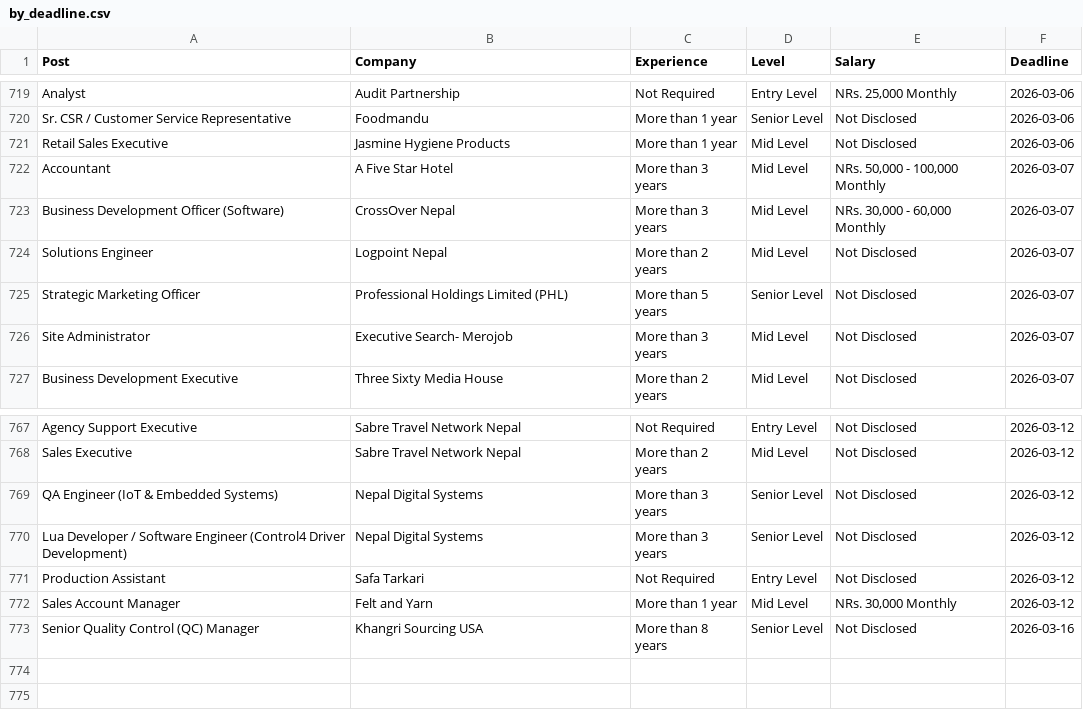
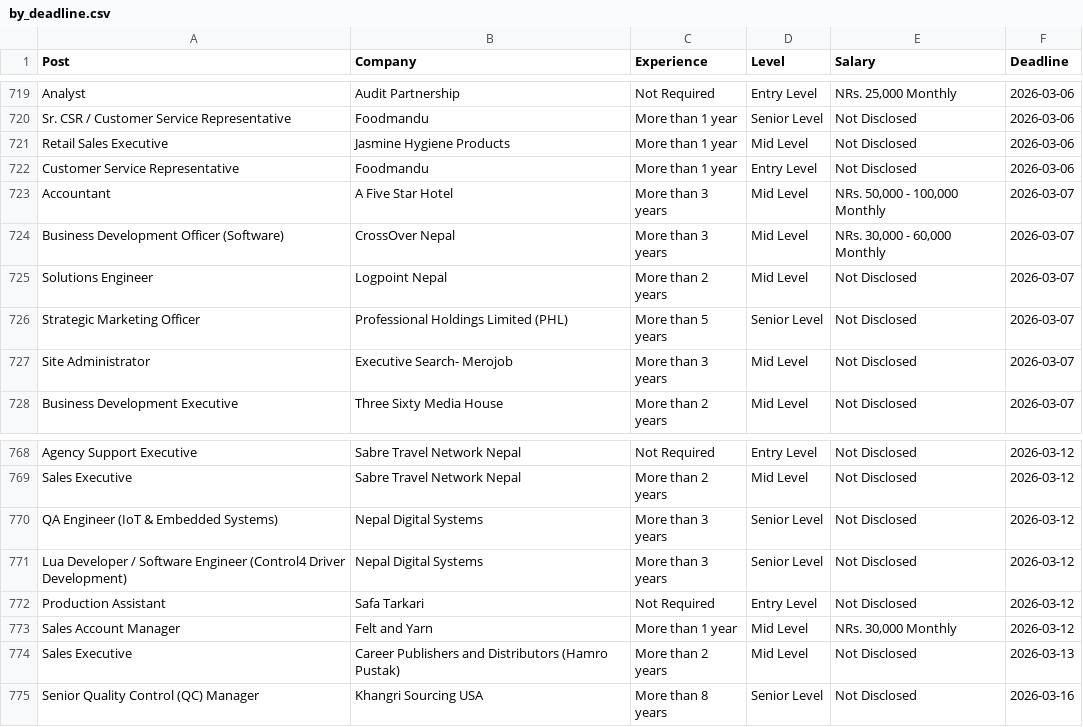
Before and after one commit to dpm24800/top-jobs-scraper, a CSV file: data/by_deadline.csv, drawn as a sheet; only a part is shown, gaps mark what is left out; the diff names each change by its address in the sheet, - before the commit and + after, or states it on an @@ line.

```diff
--- a/data/by_deadline.csv
+++ b/data/by_deadline.csv
+row 722: Customer Service Representative | Foodmandu | More than 1 year | Entry Level | Not Disclosed | 2026-03-06
+row 774: Sales Executive | Career Publishers and Distributors (Hamro Pustak) | More than 2 years | Mid Level | Not Disclosed | 2026-03-13
```
Also changed, not shown: data/top_jobs.csv.
